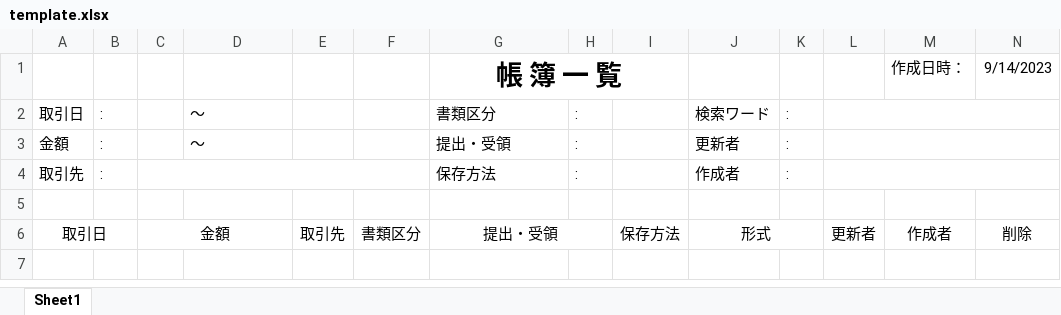
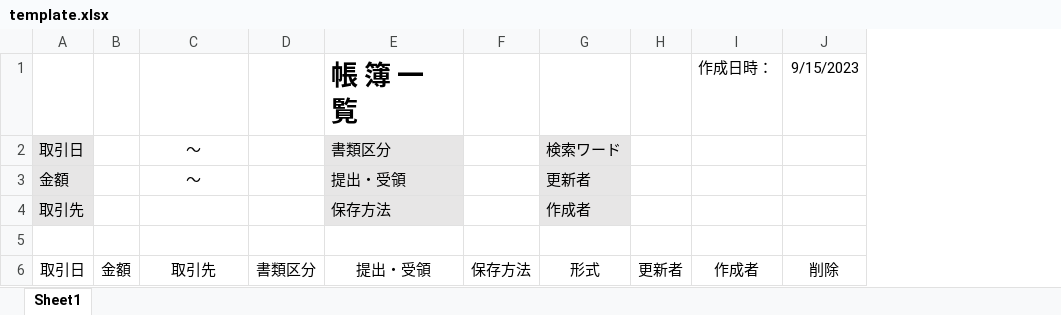
Before and after one commit to AstFujimura/denshichobo, an Excel workbook: public/xlsx/template.xlsx, sheet Sheet1, drawn as a sheet; values as stored, in another font and other column widths than the file's, no borders; removed rows and columns are numbered as before the commit, all else as after; the diff names each change by its address in the sheet, - before the commit and + after, or states it on an @@ line.

Commit message:
excel

```diff
--- a/public/xlsx/template.xlsx (sheet Sheet1)
+++ b/public/xlsx/template.xlsx (sheet Sheet1)
-column B, rows 2-4: all :
-column E, row 6: 取引先
-column H, rows 2-4: all :
-column K, rows 2-4: all :
-E1 alignment: center
+E1 alignment: left
-G1:I1 merged
-J1: 9/14/2023
+J1: 9/15/2023
-A2:A4 fill: none
+A2:A4 fill: #E7E6E6
-C2:C3 alignment: left
+C2:C3 alignment: center
-E2:E4 fill: none
+E2:E4 fill: #E7E6E6
-G2:G4 fill: none
+G2:G4 fill: #E7E6E6
-L2:N2 merged
-L3:N3 merged
-C4:F4 merged
-L4:N4 merged
-A6:B6 merged
-C6:D6 merged
-C6: (empty)
+C6: 取引先
-G6:H6 merged
-J6:K6 merged
```
Also changed, not shown: 1 other file.
